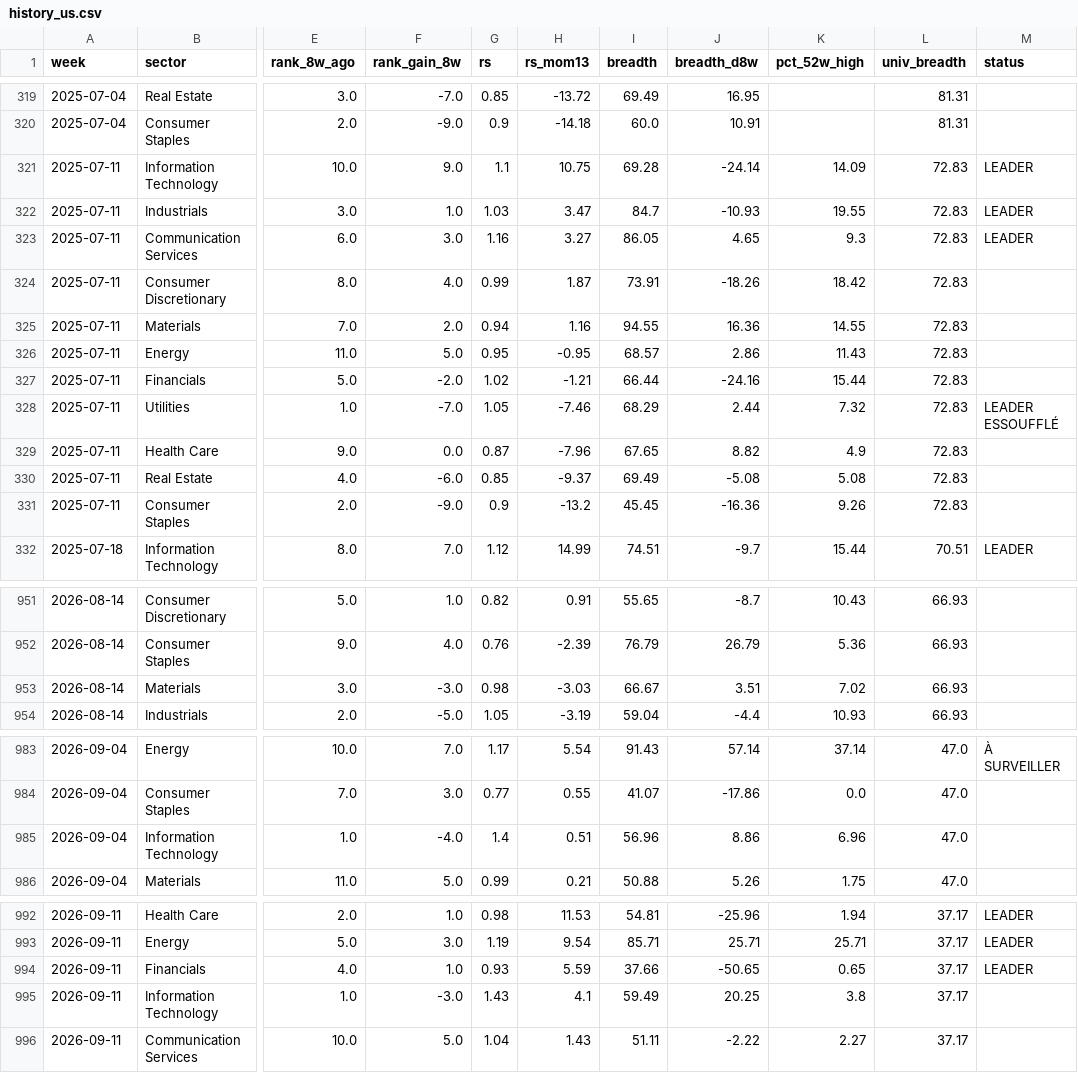
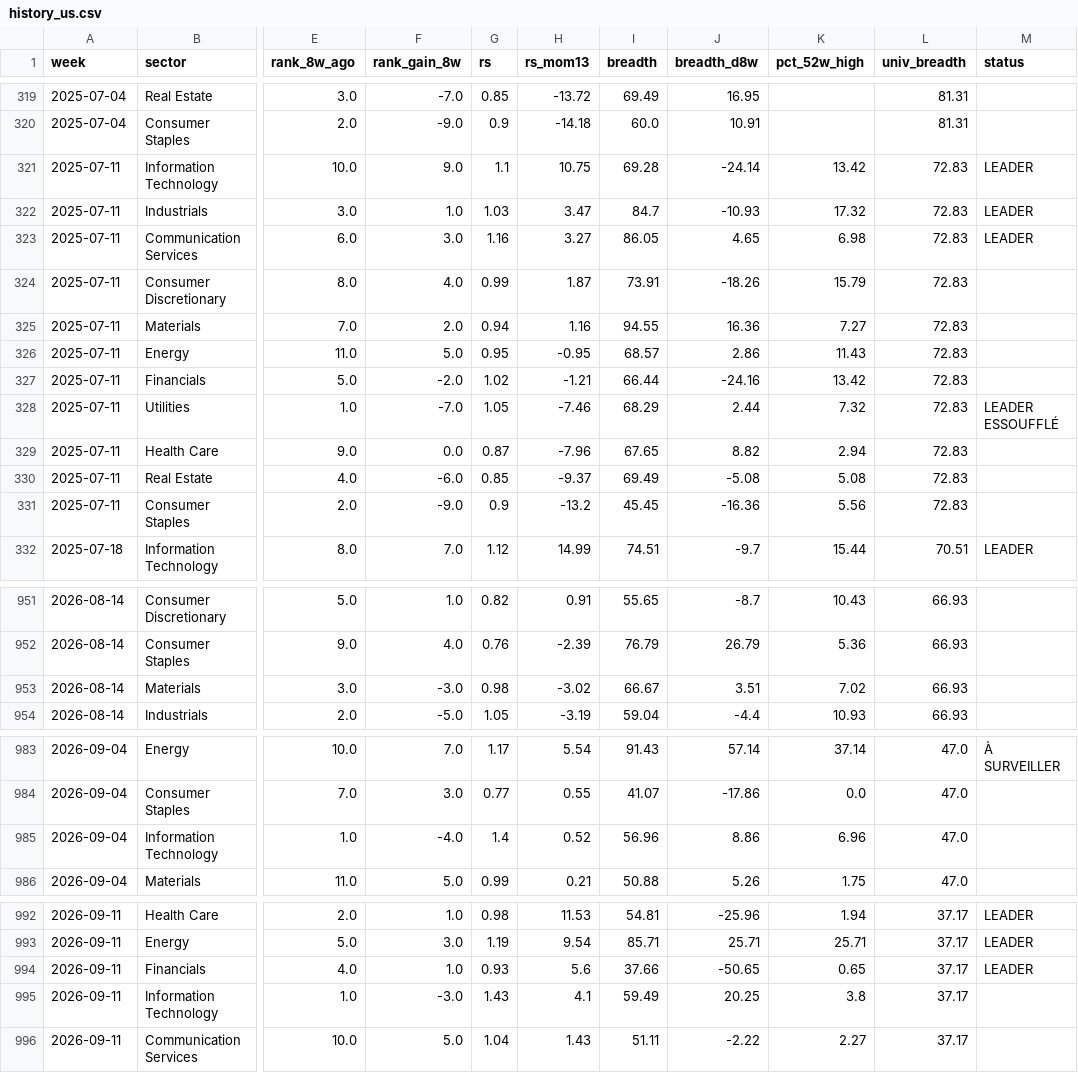
Before and after one commit to BackupBackupFede/ROTATION, a CSV file: history_us.csv, drawn as a sheet; only a part is shown, gaps mark what is left out; the diff covers the shown part only; the diff names each change by its address in the sheet, - before the commit and + after, or states it on an @@ line.

```diff
--- a/history_us.csv
+++ b/history_us.csv
-K321 (pct_52w_high): 14.09
+K321 (pct_52w_high): 13.42
-K322 (pct_52w_high): 19.55
+K322 (pct_52w_high): 17.32
-K323 (pct_52w_high): 9.3
+K323 (pct_52w_high): 6.98
-K324 (pct_52w_high): 18.42
+K324 (pct_52w_high): 15.79
-K325 (pct_52w_high): 14.55
+K325 (pct_52w_high): 7.27
-K327 (pct_52w_high): 15.44
+K327 (pct_52w_high): 13.42
-K329 (pct_52w_high): 4.9
+K329 (pct_52w_high): 2.94
-K331 (pct_52w_high): 9.26
+K331 (pct_52w_high): 5.56
-H953 (rs_mom13): -3.03
+H953 (rs_mom13): -3.02
-H985 (rs_mom13): 0.51
+H985 (rs_mom13): 0.52
-H994 (rs_mom13): 5.59
+H994 (rs_mom13): 5.6
```
Also changed, not shown: 40 edited cells elsewhere in this file, history_fr.csv, 2 other files.
